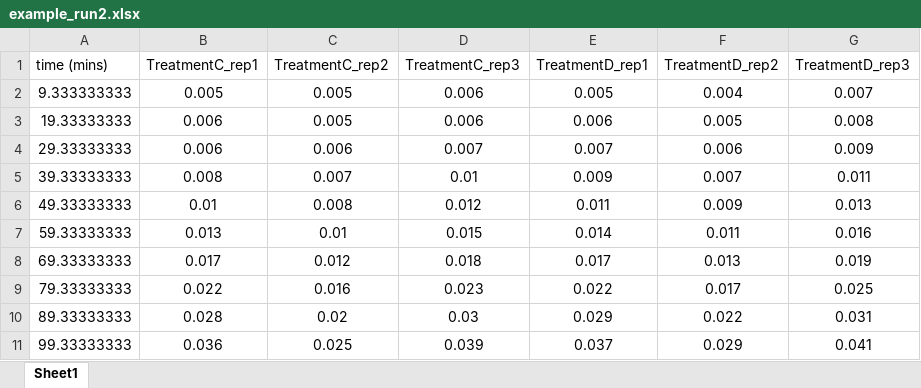
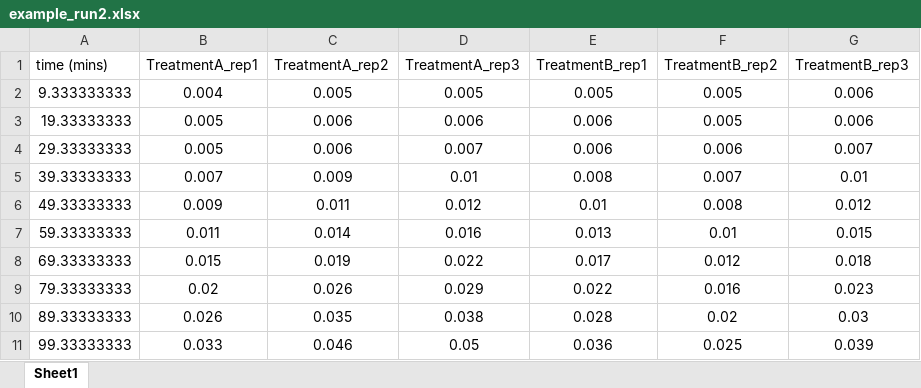
Before and after one commit to Srriash/ODyssey, an Excel workbook: sample_data/example_run2.xlsx, sheet Sheet1, drawn as a sheet; only a part is shown; values as stored, in another font and other column widths than the file's, no borders; removed rows and columns are numbered as before the commit, all else as after; the diff names each change by its address in the sheet, - before the commit and + after, or states it on an @@ line.

```diff
--- a/sample_data/example_run2.xlsx (sheet Sheet1)
+++ b/sample_data/example_run2.xlsx (sheet Sheet1)
+column B (TreatmentA_rep1), rows 2-11: 0.004 | 0.005 | 0.005 | 0.007 | 0.009 | 0.011 | 0.015 | 0.02 | 0.026 | 0.033
+column C (TreatmentA_rep2), rows 2-11: 0.005 | 0.006 | 0.006 | 0.009 | 0.011 | 0.014 | 0.019 | 0.026 | 0.035 | 0.046
+column D (TreatmentA_rep3), rows 2-11: 0.005 | 0.006 | 0.007 | 0.01 | 0.012 | 0.016 | 0.022 | 0.029 | 0.038 | 0.05
-column E (TreatmentD_rep1), rows 2-11: 0.005 | 0.006 | 0.007 | 0.009 | 0.011 | 0.014 | 0.017 | 0.022 | 0.029 | 0.037
-column F (TreatmentD_rep2), rows 2-11: 0.004 | 0.005 | 0.006 | 0.007 | 0.009 | 0.011 | 0.013 | 0.017 | 0.022 | 0.029
-column G (TreatmentD_rep3), rows 2-11: 0.007 | 0.008 | 0.009 | 0.011 | 0.013 | 0.016 | 0.019 | 0.025 | 0.031 | 0.041
-E1: TreatmentC_rep1
+E1: TreatmentB_rep1
-F1: TreatmentC_rep2
+F1: TreatmentB_rep2
-G1: TreatmentC_rep3
+G1: TreatmentB_rep3
```
Also changed, not shown: sample_data/example_run1.xlsx, 1 other file.
